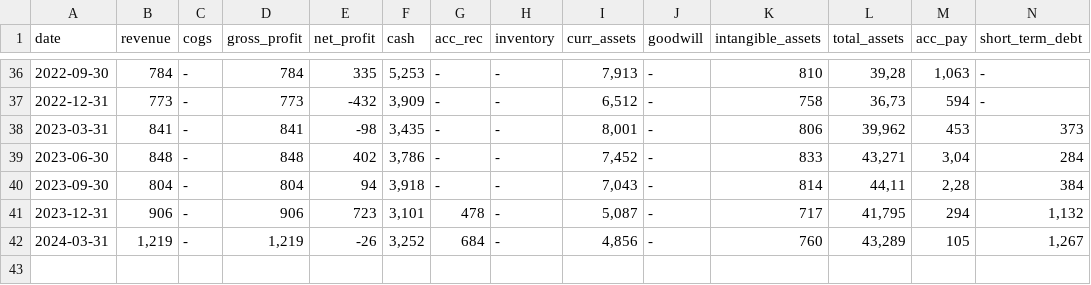
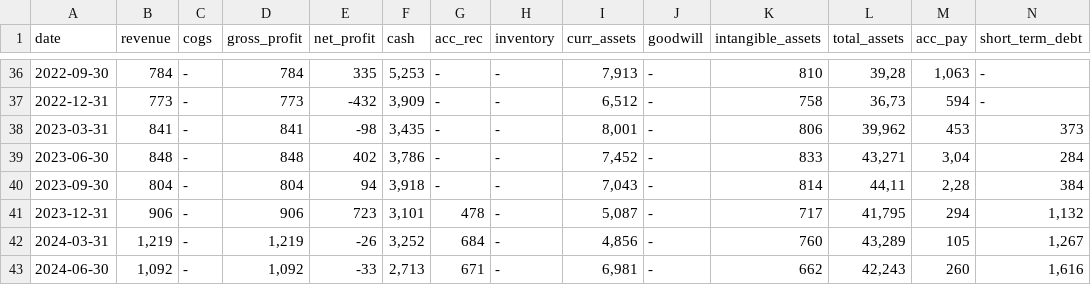
Before and after one commit to zsoltnagy89/Economy, a CSV file: data/input/countries/norway/SCATC.OL_data.csv, drawn as a sheet; only a part is shown, gaps mark what is left out; rows hold the shown columns only; the diff names each change by its address in the sheet, - before the commit and + after, or states it on an @@ line.

Commit message:
daily update '24-08-16

```diff
--- a/data/input/countries/norway/SCATC.OL_data.csv
+++ b/data/input/countries/norway/SCATC.OL_data.csv
+row 43: 2024-06-30 | 1,092 | - | 1,092 | -33 | 2,713 | 671 | - | 6,981 | - | 662 | 42,243 | 260 | 1,616
```
